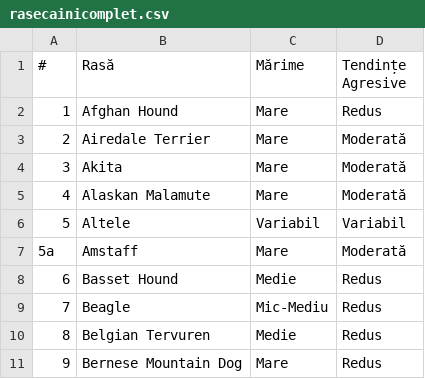
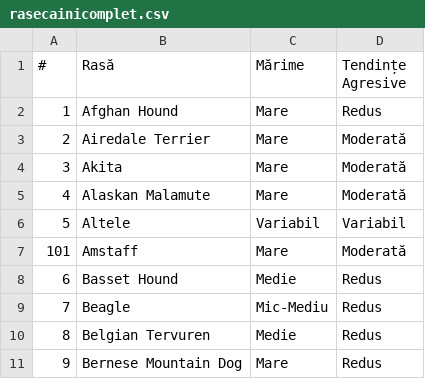
Before and after one commit to babthevan/dog-breeds, a CSV file: rasecainicomplet.csv, drawn as a sheet; only a part is shown.

Commit message:
rasecainicomplet.csv

```diff
--- a/rasecainicomplet.csv
+++ b/rasecainicomplet.csv
@@ -6,3 +6,3 @@
 5;Altele;Variabil;Variabil;;;
-5a;Amstaff;Mare;Moderată;;;
+101;Amstaff;Mare;Moderată;;;
 6;Basset Hound;Medie;Redus;;;
```
